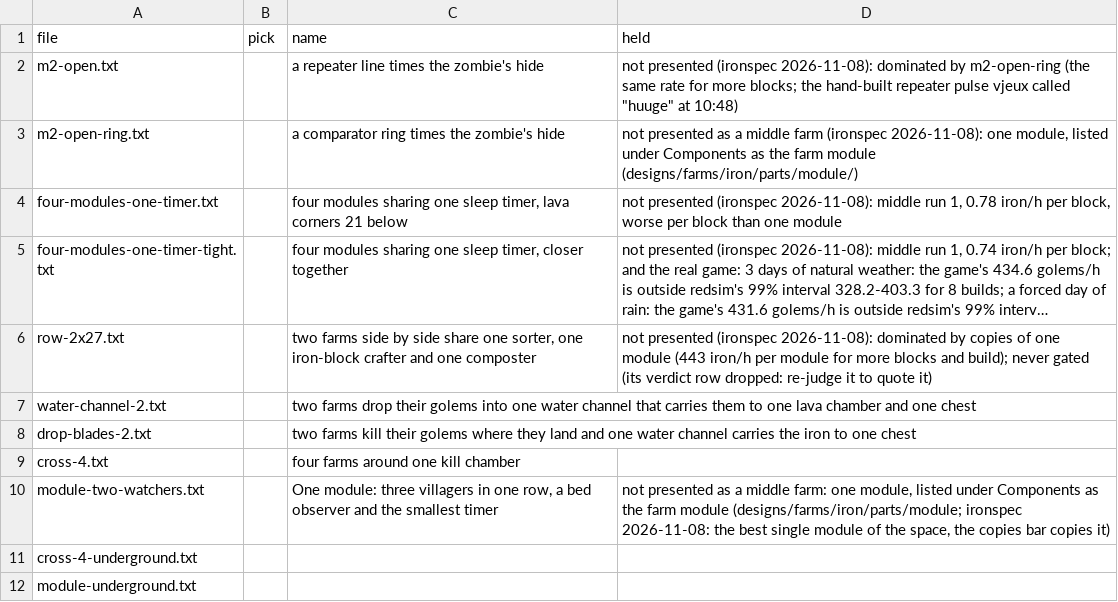
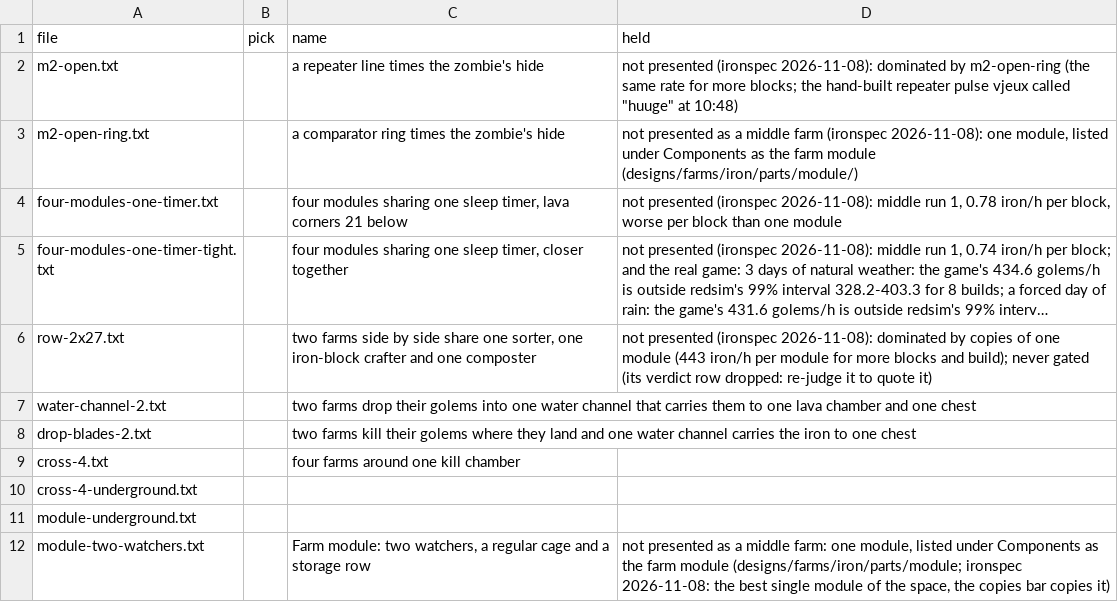
Before and after one commit to vjeux/redstonepedia, a TSV file: designs/farms/iron/middle/variations.tsv, drawn as a sheet; long unchanged cells end in ….

```diff
--- a/designs/farms/iron/middle/variations.tsv
+++ b/designs/farms/iron/middle/variations.tsv
@@ -9,4 +9,4 @@ drop-blades-2.txt		two farms kill their golems where they land and one water cha
 cross-4.txt		four farms around one kill chamber	
-module-two-watchers.txt		One module: three villagers in one row, a bed observer and the smallest timer	not presented as a middle farm: one module, listed under Components as the farm module (designs/farms/iron/parts/module; ironspec 2026-11-08: the best single module of the space, the copies bar copies it)
 cross-4-underground.txt			
 module-underground.txt			
+module-two-watchers.txt		Farm module: two watchers, a regular cage and a storage row	not presented as a middle farm: one module, listed under Components as the farm module (designs/farms/iron/parts/module; ironspec 2026-11-08: the best single module of the space, the copies bar copies it)
```
Also changed, not shown: designs/farms/iron/day-1/variations.tsv, designs/farms/iron/day-1/verdicts.tsv, 15 other files.
